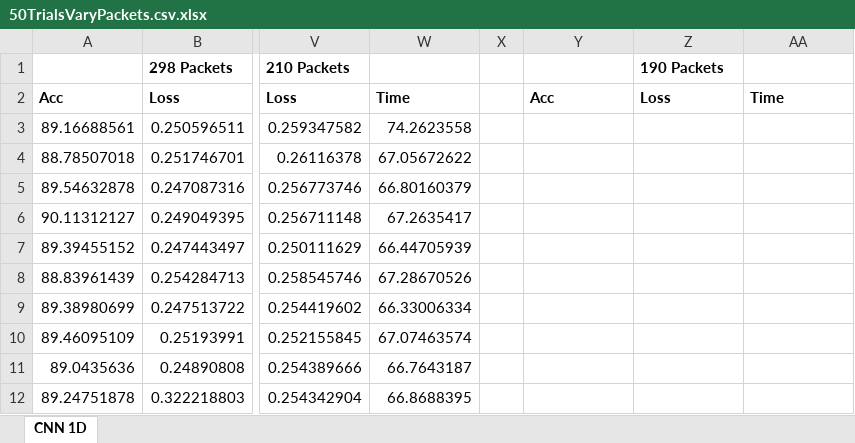
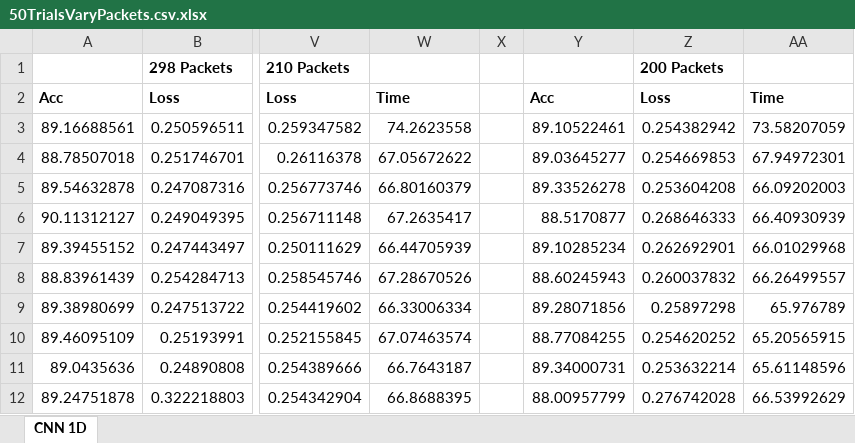
Before and after one commit to IPGeo-API/Efficient-IoT-Classification, an Excel workbook: 50TrialsVaryPackets.csv.xlsx, sheet CNN 1D, drawn as a sheet; only a part is shown, gaps mark what is left out; values as stored, in another font and other column widths than the file's, no borders; the diff covers the shown part only; the diff names each change by its address in the sheet, - before the commit and + after, or states it on an @@ line.

Commit message:
Finished 1d cnn packet select

```diff
--- a/50TrialsVaryPackets.csv.xlsx (sheet CNN 1D)
+++ b/50TrialsVaryPackets.csv.xlsx (sheet CNN 1D)
-Z1: 190 Packets
+Z1: 200 Packets
-Y3: (empty)
+Y3: 89.10522461
-Z3: (empty)
+Z3: 0.254382942
-AA3: (empty)
+AA3: 73.58207059
-Y4: (empty)
+Y4: 89.03645277
-Z4: (empty)
+Z4: 0.254669853
-AA4: (empty)
+AA4: 67.94972301
-Y5: (empty)
+Y5: 89.33526278
-Z5: (empty)
+Z5: 0.253604208
-AA5: (empty)
+AA5: 66.09202003
-Y6: (empty)
+Y6: 88.5170877
-Z6: (empty)
+Z6: 0.268646333
-AA6: (empty)
+AA6: 66.40930939
-Y7: (empty)
+Y7: 89.10285234
-Z7: (empty)
+Z7: 0.262692901
-AA7: (empty)
+AA7: 66.01029968
-Y8: (empty)
+Y8: 88.60245943
-Z8: (empty)
+Z8: 0.260037832
-AA8: (empty)
+AA8: 66.26499557
-Y9: (empty)
+Y9: 89.28071856
-Z9: (empty)
+Z9: 0.25897298
-AA9: (empty)
+AA9: 65.976789
-Y10: (empty)
+Y10: 88.77084255
-Z10: (empty)
+Z10: 0.254620252
-AA10: (empty)
+AA10: 65.20565915
-Y11: (empty)
+Y11: 89.34000731
-Z11: (empty)
+Z11: 0.253632214
-AA11: (empty)
+AA11: 65.61148596
-Y12: (empty)
+Y12: 88.00957799
-Z12: (empty)
+Z12: 0.276742028
-AA12: (empty)
+AA12: 66.53992629
```
Also changed, not shown: 117 edited cells elsewhere in this sheet, 2 other files.
